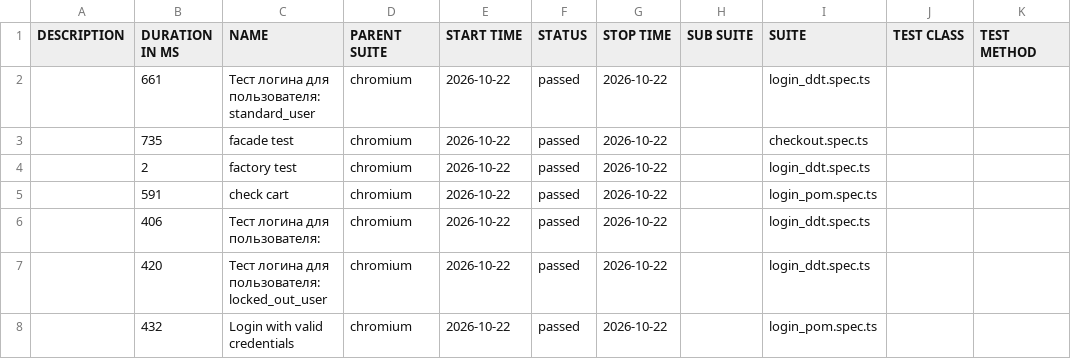
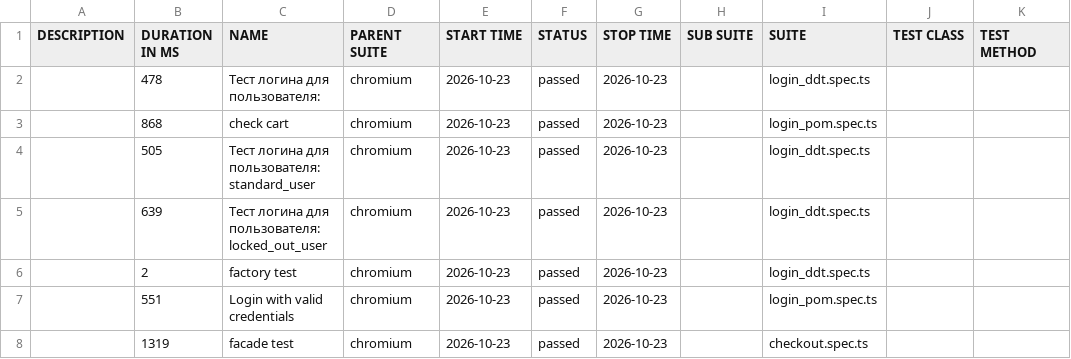
Before and after one commit to McRonnic/playwright-practice, a CSV file: data/suites.csv, drawn as a sheet.

```diff
--- a/data/suites.csv
+++ b/data/suites.csv
@@ -1,8 +1,8 @@
 "DESCRIPTION","DURATION IN MS","NAME","PARENT SUITE","START TIME","STATUS","STOP TIME","SUB SUITE","SUITE","TEST CLASS","TEST METHOD"
-"","661","Тест логина для пользователя: standard_user","chromium","2026-10-22","passed","2026-10-22","","login_ddt.spec.ts","",""
-"","735","facade test","chromium","2026-10-22","passed","2026-10-22","","checkout.spec.ts","",""
-"","2","factory test","chromium","2026-10-22","passed","2026-10-22","","login_ddt.spec.ts","",""
-"","591","check cart","chromium","2026-10-22","passed","2026-10-22","","login_pom.spec.ts","",""
-"","406","Тест логина для пользователя:","chromium","2026-10-22","passed","2026-10-22","","login_ddt.spec.ts","",""
-"","420","Тест логина для пользователя: locked_out_user","chromium","2026-10-22","passed","2026-10-22","","login_ddt.spec.ts","",""
-"","432","Login with valid credentials","chromium","2026-10-22","passed","2026-10-22","","login_pom.spec.ts","",""
+"","478","Тест логина для пользователя:","chromium","2026-10-23","passed","2026-10-23","","login_ddt.spec.ts","",""
+"","868","check cart","chromium","2026-10-23","passed","2026-10-23","","login_pom.spec.ts","",""
+"","505","Тест логина для пользователя: standard_user","chromium","2026-10-23","passed","2026-10-23","","login_ddt.spec.ts","",""
+"","639","Тест логина для пользователя: locked_out_user","chromium","2026-10-23","passed","2026-10-23","","login_ddt.spec.ts","",""
+"","2","factory test","chromium","2026-10-23","passed","2026-10-23","","login_ddt.spec.ts","",""
+"","551","Login with valid credentials","chromium","2026-10-23","passed","2026-10-23","","login_pom.spec.ts","",""
+"","1319","facade test","chromium","2026-10-23","passed","2026-10-23","","checkout.spec.ts","",""
```
Also changed, not shown: 46 other files.
